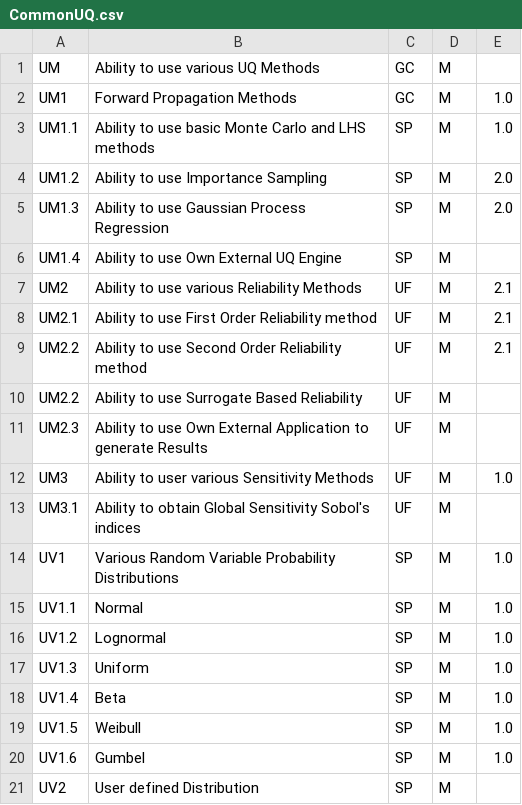
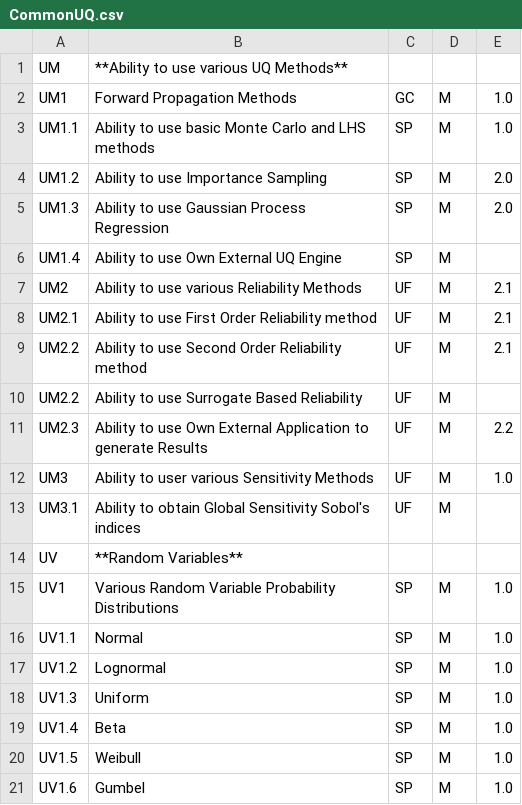
Before and after one commit to NHERI-SimCenter/SimCenterDocumentation, a CSV file: docs/common/requirements/CommonUQ.csv, drawn as a sheet; only a part is shown; the shorter side is filled out with more unchanged rows.

```diff
--- a/docs/common/requirements/CommonUQ.csv
+++ b/docs/common/requirements/CommonUQ.csv
@@ -1,2 +1,2 @@
-UM, "Ability to use various UQ Methods", GC, M,
+UM, "**Ability to use various UQ Methods**", "", "",
 UM1, "Forward Propagation Methods", GC , M, 1.0
@@ -10,5 +10,6 @@ UM2.2, "Ability to use Second Order Reliability method", UF, M, 2.1
 UM2.2, "Ability to use Surrogate Based Reliability", UF, M,
-UM2.3, "Ability to use Own External Application to generate Results", UF, M,
+UM2.3, "Ability to use Own External Application to generate Results", UF, M, 2.2
 UM3, "Ability to user various Sensitivity Methods", UF, M, 1.0
 UM3.1, "Ability to obtain Global Sensitivity Sobol's indices", UF, M,
+UV, "**Random Variables**", "", "",
 UV1, "Various Random Variable Probability Distributions", SP, M, 1.0
```
Also changed, not shown: docs/common/requirements/Analysis.csv, docs/common/requirements/BRAILS.csv, 40 other files.
